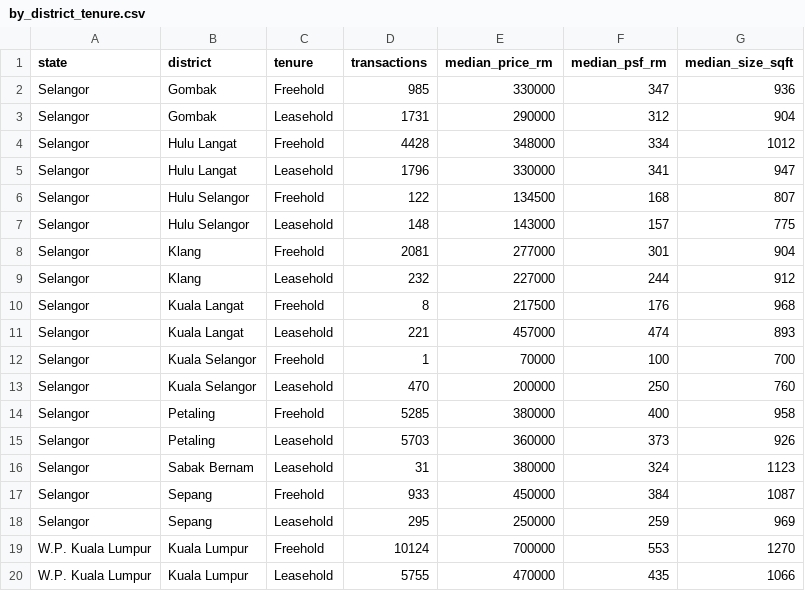
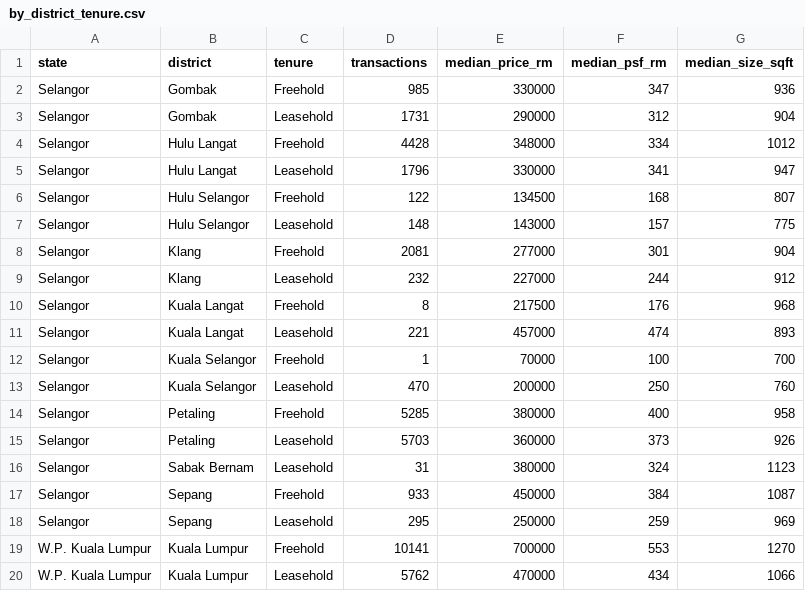
Before and after one commit to kkren16/napic-kl-selangor-condo, a CSV file: data/summary/by_district_tenure.csv, drawn as a sheet.

```diff
--- a/data/summary/by_district_tenure.csv
+++ b/data/summary/by_district_tenure.csv
@@ -18,3 +18,3 @@ Selangor,Sepang,Freehold,933,450000,384,1087
 Selangor,Sepang,Leasehold,295,250000,259,969
-W.P. Kuala Lumpur,Kuala Lumpur,Freehold,10124,700000,553,1270
-W.P. Kuala Lumpur,Kuala Lumpur,Leasehold,5755,470000,435,1066
+W.P. Kuala Lumpur,Kuala Lumpur,Freehold,10141,700000,553,1270
+W.P. Kuala Lumpur,Kuala Lumpur,Leasehold,5762,470000,434,1066
```
Also changed, not shown: data/summary/by_district.csv, data/summary/by_district_year.csv, 29 other files.
